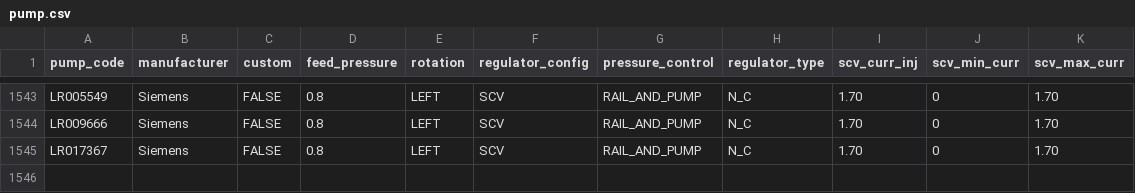
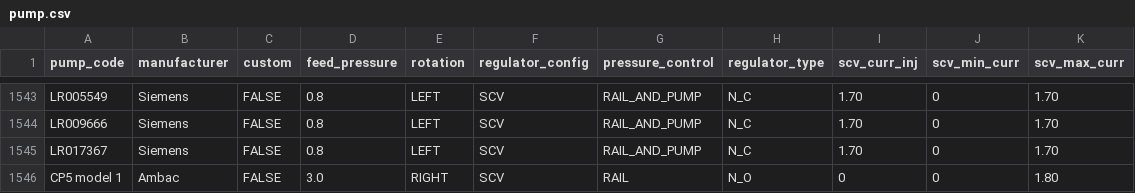
Before and after one commit to SergeyTomp/DieselTestGUI, a CSV file: src/main/resources/db/csv/pumps/pump.csv, drawn as a sheet; only a part is shown, gaps mark what is left out.

```diff
--- a/src/main/resources/db/csv/pumps/pump.csv
+++ b/src/main/resources/db/csv/pumps/pump.csv
@@ -1545 +1545,2 @@ LR009666,Siemens,FALSE,0.8,LEFT,SCV,RAIL_AND_PUMP,N_C,1.70,0,1.70
 LR017367,Siemens,FALSE,0.8,LEFT,SCV,RAIL_AND_PUMP,N_C,1.70,0,1.70
+CP5 model 1,Ambac,FALSE,3.0,RIGHT,SCV,RAIL,N_O,0,0,1.80
```
Also changed, not shown: src/main/resources/db/csv/pumps/pumpTest.csv, 5 other files.
